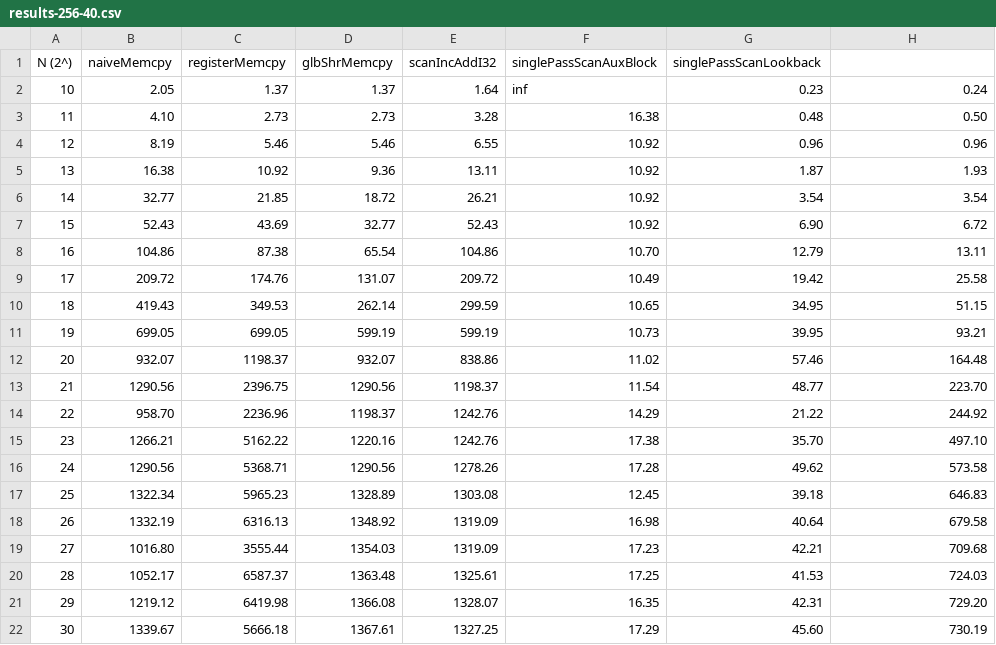
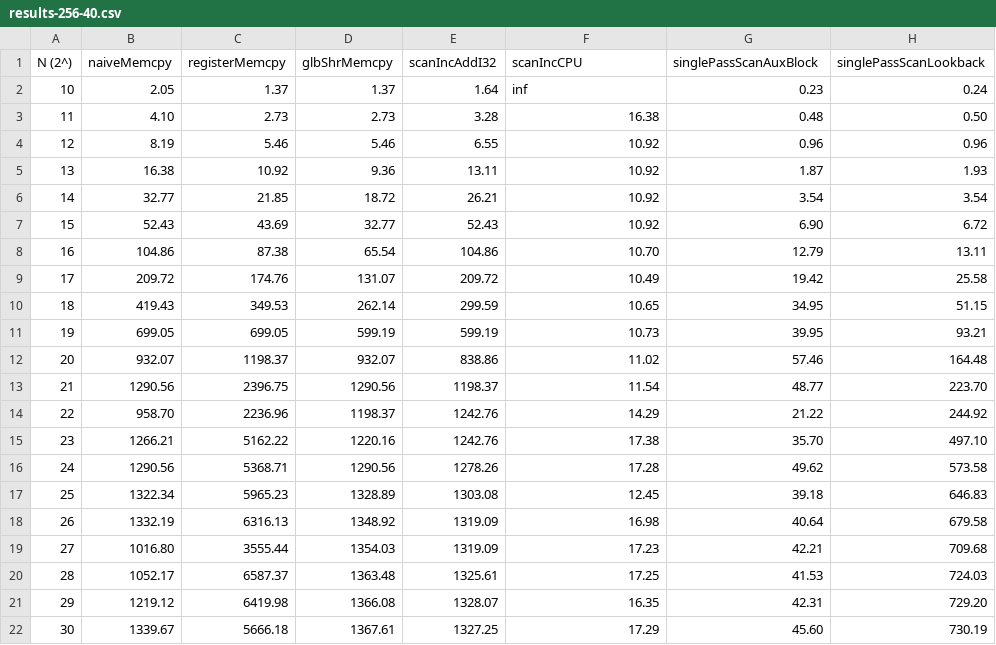
Before and after one commit to Pallisaard/Single-Pass-Scan, a CSV file: report/data/results-256-40.csv, drawn as a sheet.

```diff
--- a/report/data/results-256-40.csv
+++ b/report/data/results-256-40.csv
@@ -1,2 +1,2 @@
-N (2^),naiveMemcpy,registerMemcpy,glbShrMemcpy,scanIncAddI32,singlePassScanAuxBlock,singlePassScanLookback
+N (2^),naiveMemcpy,registerMemcpy,glbShrMemcpy,scanIncAddI32,scanIncCPU,singlePassScanAuxBlock,singlePassScanLookback
 10,2.05,1.37,1.37,1.64,inf,0.23,0.24
```
Also changed, not shown: 3 other files.
